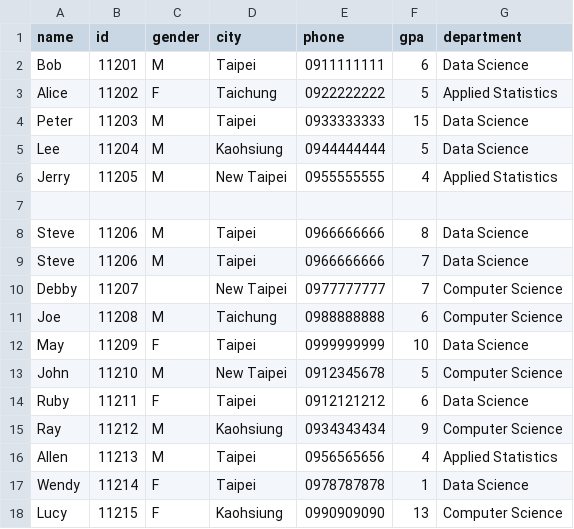
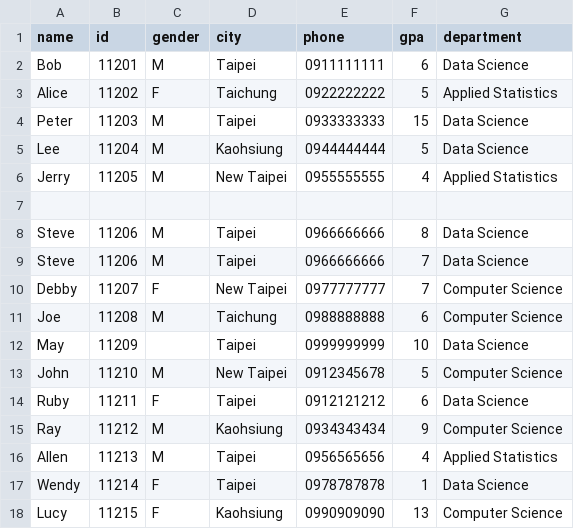
Before and after one commit to coachsu/data-science, a CSV file: dataset/student/students.csv, drawn as a sheet.

Commit message:
[dataset] revise student data

```diff
--- a/dataset/student/students.csv
+++ b/dataset/student/students.csv
@@ -9,5 +9,5 @@ Steve,11206,M,Taipei,0966666666,8,Data Science
 Steve,11206,M,Taipei,0966666666,7,Data Science
-Debby,11207,,New Taipei,0977777777,7,Computer Science
+Debby,11207,F,New Taipei,0977777777,7,Computer Science
 Joe,11208,M,Taichung,0988888888,6,Computer Science
-May,11209,F,Taipei,0999999999,10,Data Science
+May,11209,,Taipei,0999999999,10,Data Science
 John,11210,M,New Taipei,0912345678,5,Computer Science
```
Also changed, not shown: 2 other files.
